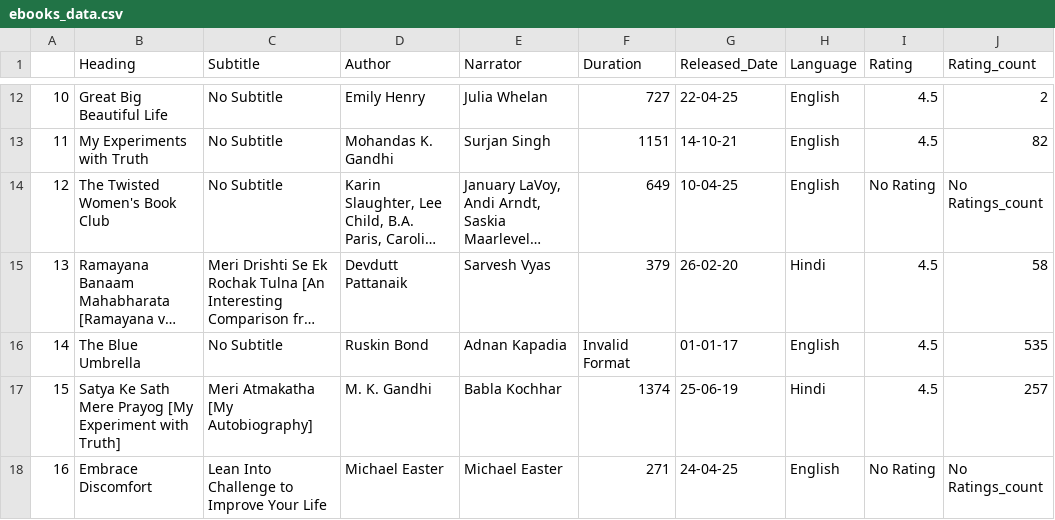
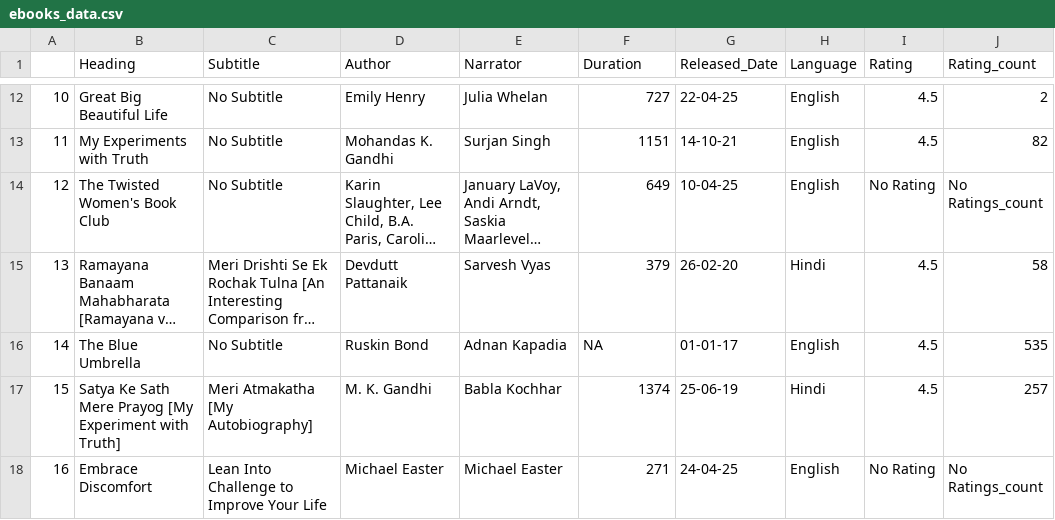
Before and after one commit to omkar1127/Audible_web_scraping_using_Selenium, a CSV file: ebooks_data.csv, drawn as a sheet; only a part is shown, gaps mark what is left out; long unchanged cells end in …; the diff covers the shown part only; the diff names each change by its address in the sheet, - before the commit and + after, or states it on an @@ line.

```diff
--- a/ebooks_data.csv
+++ b/ebooks_data.csv
-F16 (Duration): Invalid Format
+F16 (Duration): NA
```
Also changed, not shown: 28 edited cells elsewhere in this file.
